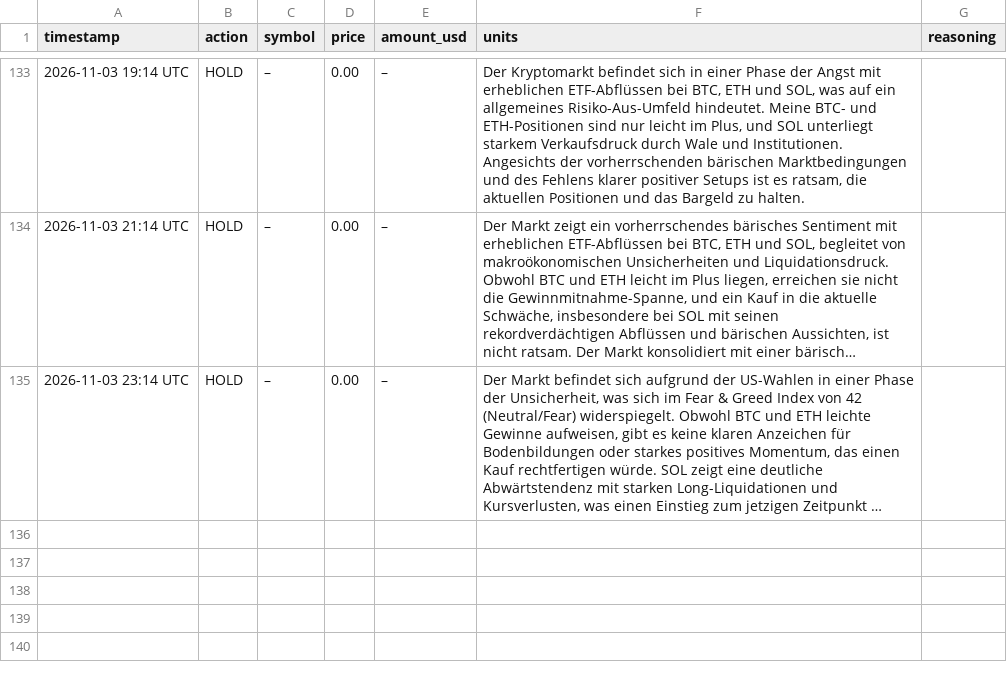
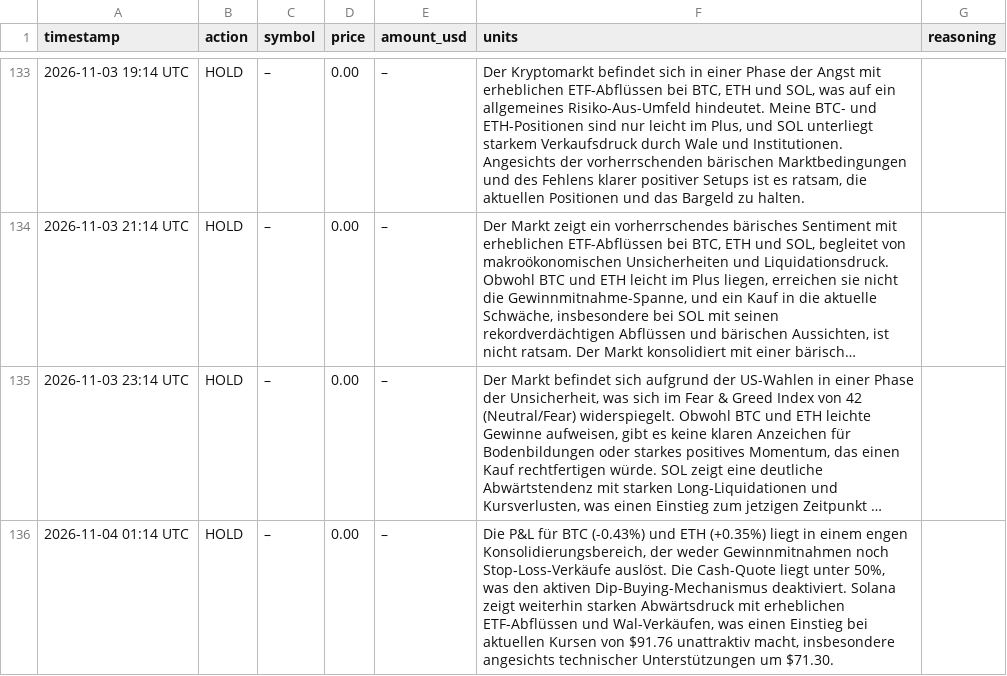
Before and after one commit to hrsnr/crypto_bot, a CSV file: trades_log.csv, drawn as a sheet; only a part is shown, gaps mark what is left out; long unchanged cells end in …; the diff names each change by its address in the sheet, - before the commit and + after, or states it on an @@ line.

```diff
--- a/trades_log.csv
+++ b/trades_log.csv
+row 136: 2026-11-04 01:14 UTC | HOLD | – | 0.00 | – | Die P&L für BTC (-0.43%) und ETH (+0.35%) liegt in einem engen Konsolidierungsbereich, der weder Gewinnmitnahmen noch Stop-Loss-Verkäufe auslöst. Die Cash-Quote liegt unter 50%, was den aktiven Dip-Buying-Mechanismus deaktiviert. Solana zeigt weiterhin starken Abwärtsdruck mit erheblichen ETF-Abflüssen und Wal-Verkäufen, was einen Einstieg bei aktuellen Kursen von $91.76 unattraktiv macht, insbesondere angesichts technischer Unterstützungen um $71.30.
```
Also changed, not shown: portfolio_history.csv.
